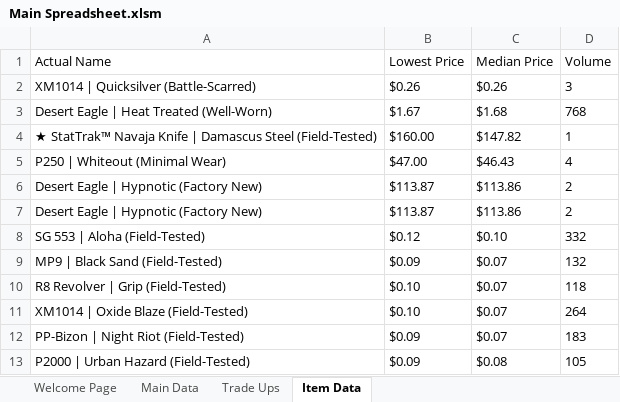
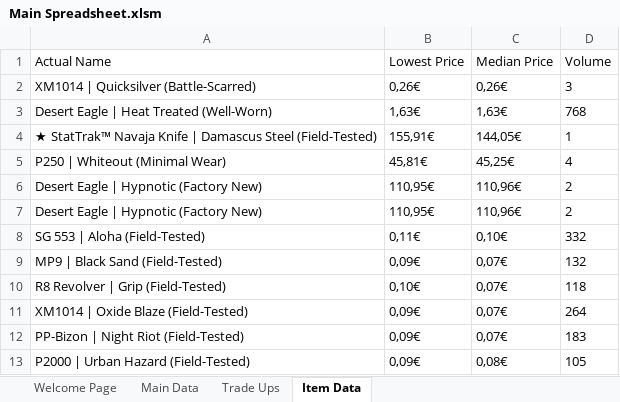
Before and after one commit to baristay/cs2-price-tracker, an Excel workbook: Main Spreadsheet.xlsm, sheet Item Data, drawn as a sheet; values as stored, in another font and other column widths than the file's, no borders; the diff names each change by its address in the sheet, - before the commit and + after, or states it on an @@ line.

```diff
--- a/Main Spreadsheet.xlsm (sheet Item Data)
+++ b/Main Spreadsheet.xlsm (sheet Item Data)
-B2 (Lowest Price): $0.26
+B2 (Lowest Price): 0,26€
-C2 (Median Price): $0.26
+C2 (Median Price): 0,26€
-B3 (Lowest Price): $1.67
+B3 (Lowest Price): 1,63€
-C3 (Median Price): $1.68
+C3 (Median Price): 1,63€
-B4 (Lowest Price): $160.00
+B4 (Lowest Price): 155,91€
-C4 (Median Price): $147.82
+C4 (Median Price): 144,05€
-B5 (Lowest Price): $47.00
+B5 (Lowest Price): 45,81€
-C5 (Median Price): $46.43
+C5 (Median Price): 45,25€
-B6:B7 (Lowest Price): $113.87
+B6:B7 (Lowest Price): 110,95€
-C6:C7 (Median Price): $113.86
+C6:C7 (Median Price): 110,96€
-B8 (Lowest Price): $0.12
+B8 (Lowest Price): 0,11€
-C8 (Median Price): $0.10
+C8 (Median Price): 0,10€
-B9 (Lowest Price): $0.09
+B9 (Lowest Price): 0,09€
-C9:C12 (Median Price): $0.07
+C9:C12 (Median Price): 0,07€
-B10 (Lowest Price): $0.10
+B10 (Lowest Price): 0,10€
-B11 (Lowest Price): $0.10
+B11 (Lowest Price): 0,09€
-B12:B13 (Lowest Price): $0.09
+B12:B13 (Lowest Price): 0,09€
-C13 (Median Price): $0.08
+C13 (Median Price): 0,08€
```
Also changed, not shown: sheet Main Data, sheet Welcome Page.
